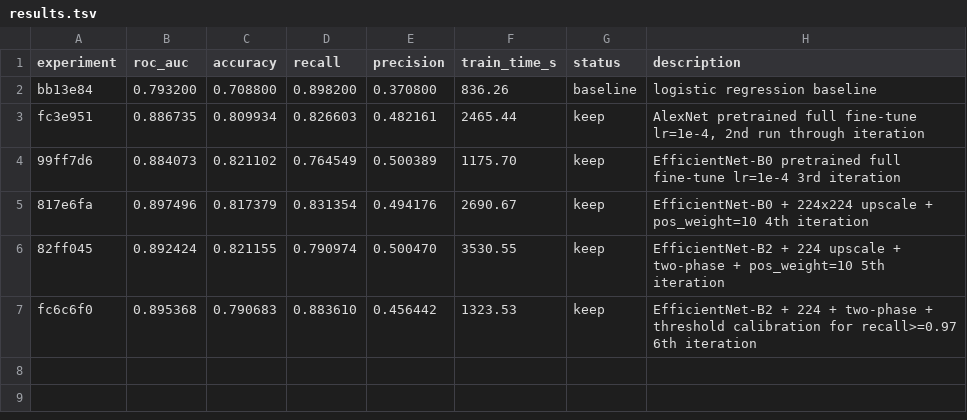
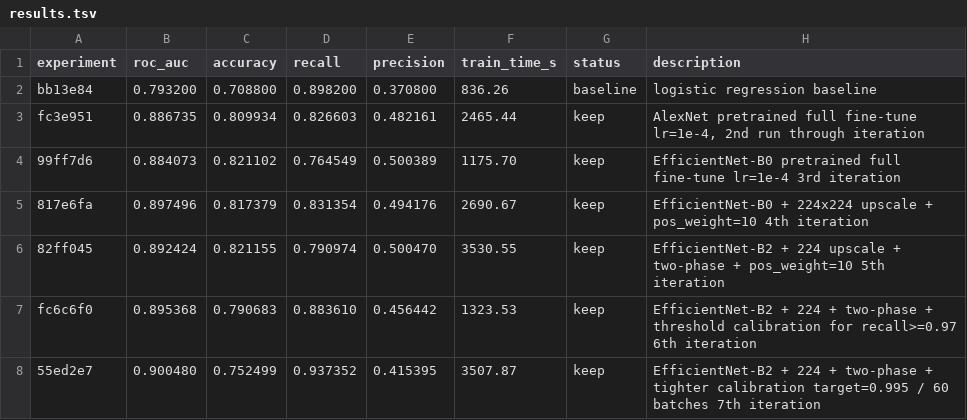
Before and after one commit to patrickgao2027/Stat390-Project, a TSV file: results.tsv, drawn as a sheet.

Commit message:
iter 7: tighter calibration target=0.995, 60 batches — recall 0.937, AUC 0.9005

```diff
--- a/results.tsv
+++ b/results.tsv
@@ -7 +7,2 @@ fc3e951	0.886735	0.809934	0.826603	0.482161	2465.44	keep	AlexNet pretrained full
 fc6c6f0	0.895368	0.790683	0.883610	0.456442	1323.53	keep	EfficientNet-B2 + 224 + two-phase + threshold calibration for recall>=0.97 6th iteration
+55ed2e7	0.900480	0.752499	0.937352	0.415395	3507.87	keep	EfficientNet-B2 + 224 + two-phase + tighter calibration target=0.995 / 60 batches 7th iteration
```
Also changed, not shown: 1 other file.
